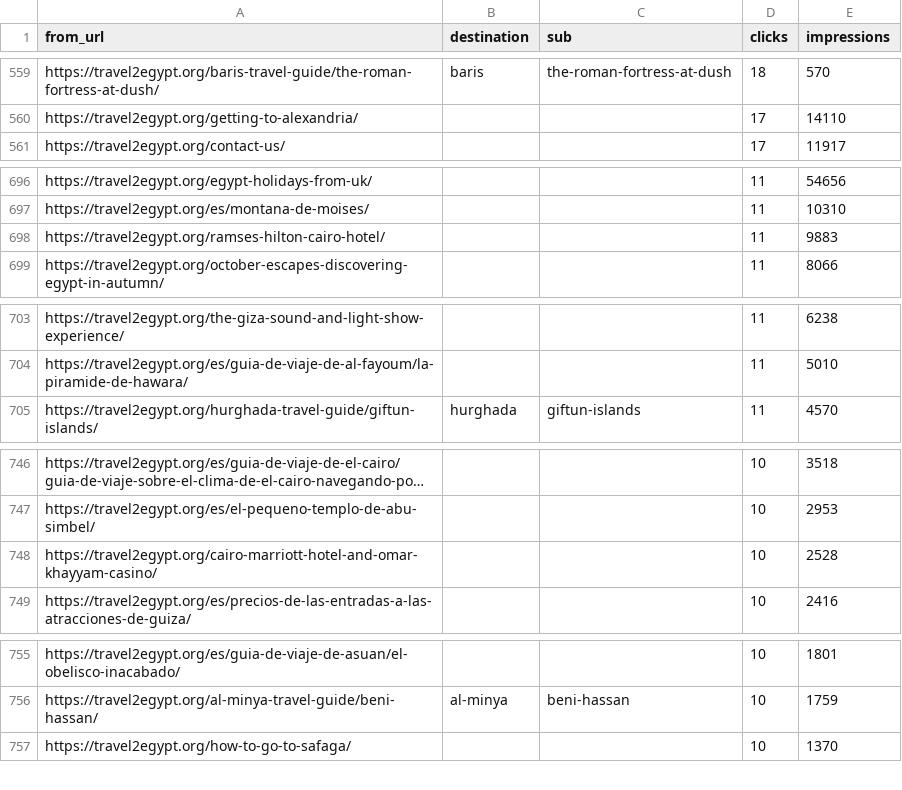
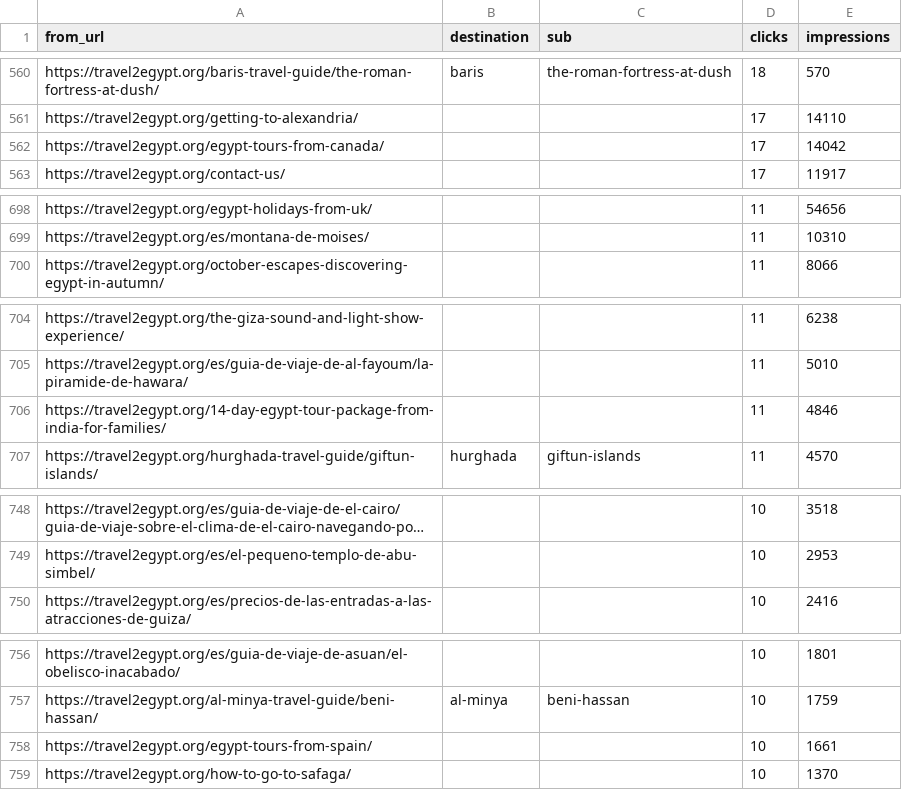
Before and after one commit to desertcanvasart-dotcom/travel2egypt-next, a CSV file: migration/redirect-orphans.csv, drawn as a sheet; only a part is shown, gaps mark what is left out; long unchanged cells end in …; removed rows and columns are numbered as before the commit, all else as after; the diff covers the shown part only; the diff names each change by its address in the sheet, - before the commit and + after, or states it on an @@ line.

```diff
--- a/migration/redirect-orphans.csv
+++ b/migration/redirect-orphans.csv
+row 562: https://travel2egypt.org/egypt-tours-from-canada/ |  |  | 17 | 14042
-row 698: https://travel2egypt.org/ramses-hilton-cairo-hotel/ |  |  | 11 | 9883
+row 706: https://travel2egypt.org/14-day-egypt-tour-package-from-india-for-families/ |  |  | 11 | 4846
-row 748: https://travel2egypt.org/cairo-marriott-hotel-and-omar-khayyam-casino/ |  |  | 10 | 2528
+row 758: https://travel2egypt.org/egypt-tours-from-spain/ |  |  | 10 | 1661
```
Also changed, not shown: 3 added rows and 2 removed rows elsewhere in this file, migration/redirect-map.csv.
